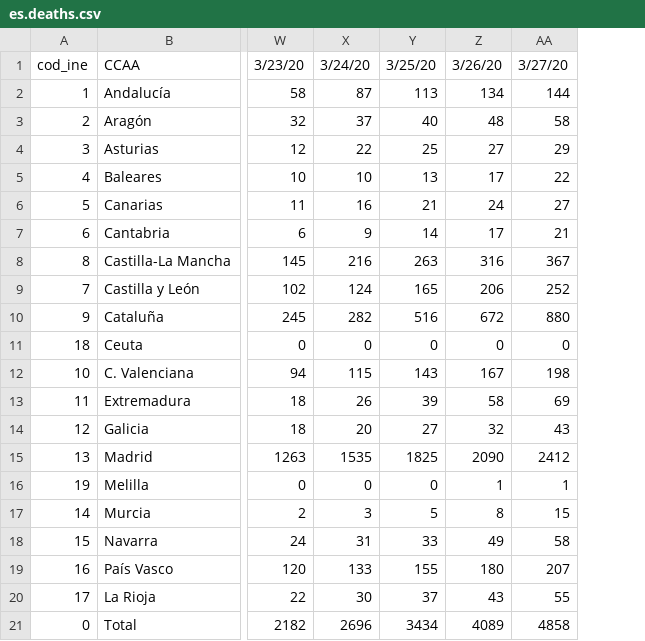
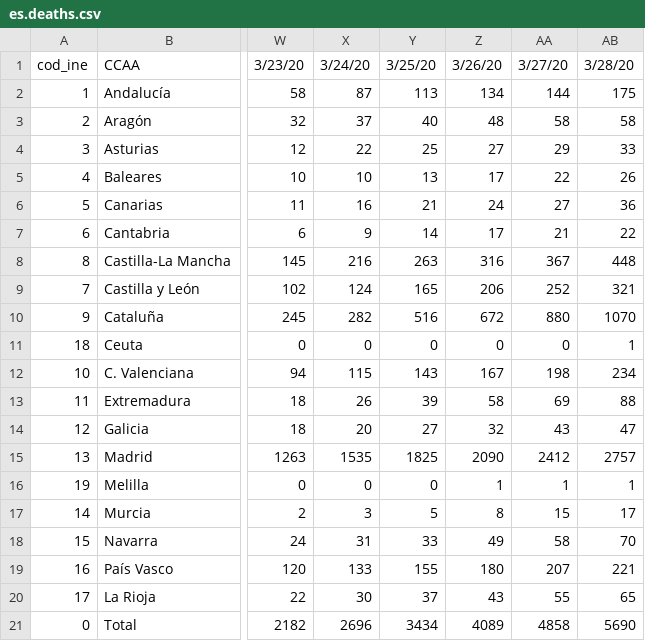
Before and after one commit to sd/covid-outbreaks, a CSV file: src/data/es.deaths.csv, drawn as a sheet; only a part is shown, gaps mark what is left out; the diff names each change by its address in the sheet, - before the commit and + after, or states it on an @@ line.

```diff
--- a/src/data/es.deaths.csv
+++ b/src/data/es.deaths.csv
+column AB, rows 1-21: 3/28/20 | 175 | 58 | 33 | 26 | 36 | 22 | 448 | 321 | 1070 | 1 | 234 | 88 | 47 | 2757 | 1 | 17 | 70 | 221 | 65 | 5690
```
Also changed, not shown: src/data/csse.deaths.csv, src/data/us.deaths.csv.
